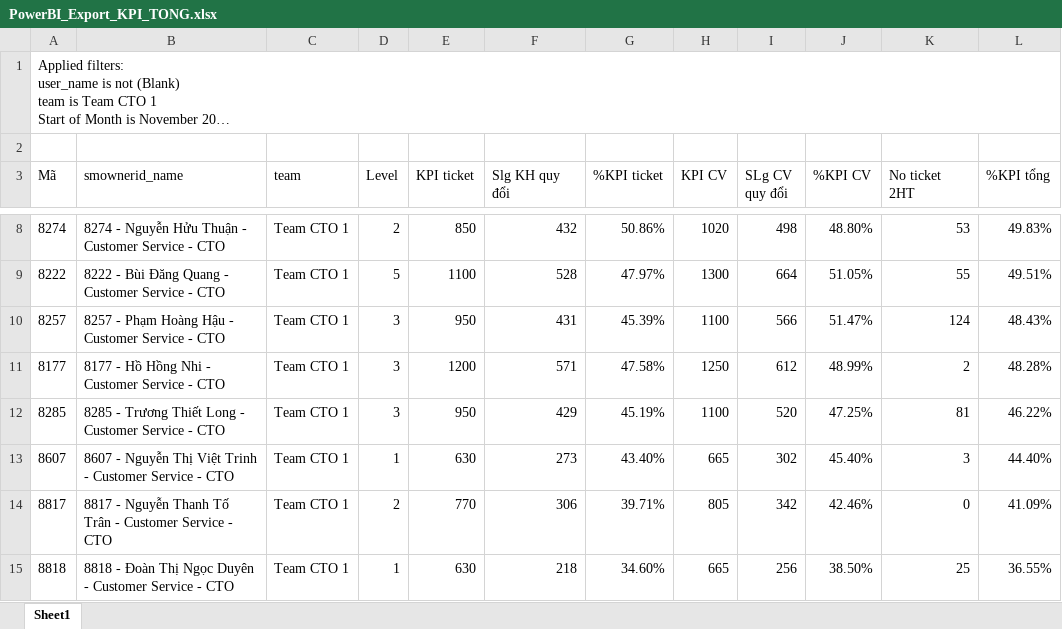
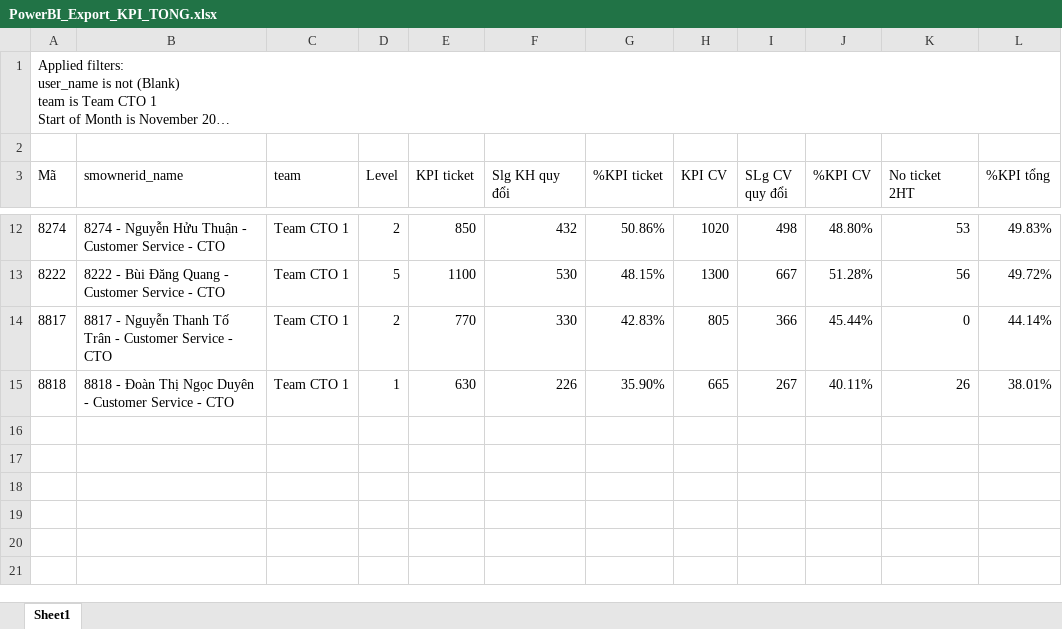
Before and after one commit to nquoc/kpicto, an Excel workbook: PowerBI_Export_KPI_TONG.xlsx, sheet Sheet1, drawn as a sheet; only a part is shown, gaps mark what is left out; long unchanged cells end in …; values as stored, in another font and other column widths than the file's, no borders; table styles not drawn; removed rows and columns are numbered as before the commit, all else as after; the diff covers the shown part only; the diff names each change by its address in the sheet, - before the commit and + after, or states it on an @@ line.

```diff
--- a/PowerBI_Export_KPI_TONG.xlsx (sheet Sheet1)
+++ b/PowerBI_Export_KPI_TONG.xlsx (sheet Sheet1)
-F13 (Slg KH quy đổi): 528
+F13 (Slg KH quy đổi): 530
-G13 (%KPI ticket): 47.97%
+G13 (%KPI ticket): 48.15%
-I13 (SLg CV quy đổi): 664
+I13 (SLg CV quy đổi): 667
-J13 (%KPI CV): 51.05%
+J13 (%KPI CV): 51.28%
-K13 (No ticket 2HT): 55
+K13 (No ticket 2HT): 56
-L13 (%KPI tổng): 49.51%
+L13 (%KPI tổng): 49.72%
-row 10: 8257 | 8257 - Phạm Hoàng Hậu - Customer Service - CTO | Team CTO 1 | 3 | 950 | 431 | 45.39% | 1100 | 566 | 51.47% | 124 | 48.43%
-row 11: 8177 | 8177 - Hồ Hồng Nhi - Customer Service - CTO | Team CTO 1 | 3 | 1200 | 571 | 47.58% | 1250 | 612 | 48.99% | 2 | 48.28%
-row 12: 8285 | 8285 - Trương Thiết Long - Customer Service - CTO | Team CTO 1 | 3 | 950 | 429 | 45.19% | 1100 | 520 | 47.25% | 81 | 46.22%
-row 13: 8607 | 8607 - Nguyễn Thị Việt Trinh - Customer Service - CTO | Team CTO 1 | 1 | 630 | 273 | 43.40% | 665 | 302 | 45.40% | 3 | 44.40%
-F14 (Slg KH quy đổi): 306
+F14 (Slg KH quy đổi): 330
-G14 (%KPI ticket): 39.71%
+G14 (%KPI ticket): 42.83%
-I14 (SLg CV quy đổi): 342
+I14 (SLg CV quy đổi): 366
-J14 (%KPI CV): 42.46%
+J14 (%KPI CV): 45.44%
-L14 (%KPI tổng): 41.09%
+L14 (%KPI tổng): 44.14%
-F15 (Slg KH quy đổi): 218
+F15 (Slg KH quy đổi): 226
-G15 (%KPI ticket): 34.60%
+G15 (%KPI ticket): 35.90%
-I15 (SLg CV quy đổi): 256
+I15 (SLg CV quy đổi): 267
-J15 (%KPI CV): 38.50%
+J15 (%KPI CV): 40.11%
-K15 (No ticket 2HT): 25
+K15 (No ticket 2HT): 26
-L15 (%KPI tổng): 36.55%
+L15 (%KPI tổng): 38.01%
```
Also changed, not shown: 4 added rows and 23 edited cells elsewhere in this sheet, PowerBI_Export_HS_CA_TRUC.xlsx, 4 other files.
